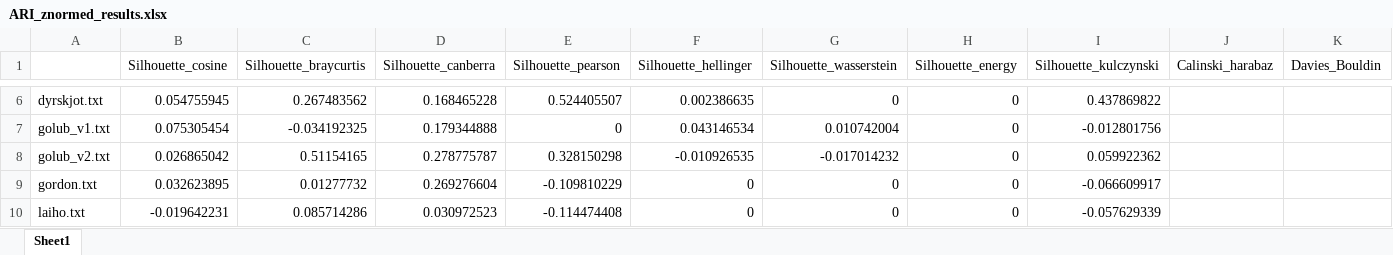
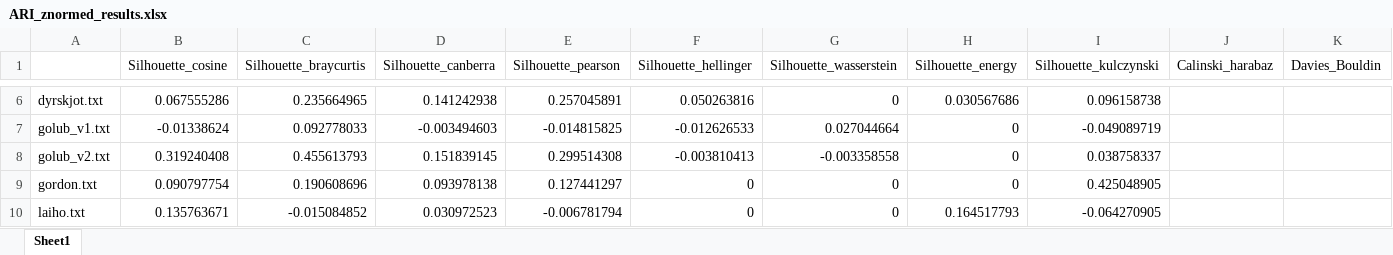
Before and after one commit to vladimirjankov/Project-pattern-recognition, an Excel workbook: Affy/ARI/ARI_znormed_results.xlsx, sheet Sheet1, drawn as a sheet; only a part is shown, gaps mark what is left out; values as stored, in another font and other column widths than the file's, no borders; the diff covers the shown part only; the diff names each change by its address in the sheet, - before the commit and + after, or states it on an @@ line.

```diff
--- a/Affy/ARI/ARI_znormed_results.xlsx (sheet Sheet1)
+++ b/Affy/ARI/ARI_znormed_results.xlsx (sheet Sheet1)
-B6 (Silhouette_cosine): 0.054755945
+B6 (Silhouette_cosine): 0.067555286
-C6 (Silhouette_braycurtis): 0.267483562
+C6 (Silhouette_braycurtis): 0.235664965
-D6 (Silhouette_canberra): 0.168465228
+D6 (Silhouette_canberra): 0.141242938
-E6 (Silhouette_pearson): 0.524405507
+E6 (Silhouette_pearson): 0.257045891
-F6 (Silhouette_hellinger): 0.002386635
+F6 (Silhouette_hellinger): 0.050263816
-H6 (Silhouette_energy): 0
+H6 (Silhouette_energy): 0.030567686
-I6 (Silhouette_kulczynski): 0.437869822
+I6 (Silhouette_kulczynski): 0.096158738
-B7 (Silhouette_cosine): 0.075305454
+B7 (Silhouette_cosine): -0.01338624
-C7 (Silhouette_braycurtis): -0.034192325
+C7 (Silhouette_braycurtis): 0.092778033
-D7 (Silhouette_canberra): 0.179344888
+D7 (Silhouette_canberra): -0.003494603
-E7 (Silhouette_pearson): 0
+E7 (Silhouette_pearson): -0.014815825
-F7 (Silhouette_hellinger): 0.043146534
+F7 (Silhouette_hellinger): -0.012626533
-G7 (Silhouette_wasserstein): 0.010742004
+G7 (Silhouette_wasserstein): 0.027044664
-I7 (Silhouette_kulczynski): -0.012801756
+I7 (Silhouette_kulczynski): -0.049089719
-B8 (Silhouette_cosine): 0.026865042
+B8 (Silhouette_cosine): 0.319240408
-C8 (Silhouette_braycurtis): 0.51154165
+C8 (Silhouette_braycurtis): 0.455613793
-D8 (Silhouette_canberra): 0.278775787
+D8 (Silhouette_canberra): 0.151839145
-E8 (Silhouette_pearson): 0.328150298
+E8 (Silhouette_pearson): 0.299514308
-F8 (Silhouette_hellinger): -0.010926535
+F8 (Silhouette_hellinger): -0.003810413
-G8 (Silhouette_wasserstein): -0.017014232
+G8 (Silhouette_wasserstein): -0.003358558
-I8 (Silhouette_kulczynski): 0.059922362
+I8 (Silhouette_kulczynski): 0.038758337
-B9 (Silhouette_cosine): 0.032623895
+B9 (Silhouette_cosine): 0.090797754
-C9 (Silhouette_braycurtis): 0.01277732
+C9 (Silhouette_braycurtis): 0.190608696
-D9 (Silhouette_canberra): 0.269276604
+D9 (Silhouette_canberra): 0.093978138
-E9 (Silhouette_pearson): -0.109810229
+E9 (Silhouette_pearson): 0.127441297
-I9 (Silhouette_kulczynski): -0.066609917
+I9 (Silhouette_kulczynski): 0.425048905
-B10 (Silhouette_cosine): -0.019642231
+B10 (Silhouette_cosine): 0.135763671
-C10 (Silhouette_braycurtis): 0.085714286
+C10 (Silhouette_braycurtis): -0.015084852
-E10 (Silhouette_pearson): -0.114474408
+E10 (Silhouette_pearson): -0.006781794
-H10 (Silhouette_energy): 0
+H10 (Silhouette_energy): 0.164517793
-I10 (Silhouette_kulczynski): -0.057629339
+I10 (Silhouette_kulczynski): -0.064270905
```
Also changed, not shown: 106 edited cells elsewhere in this sheet, Affy/ARI/ARI_normed_binary_results.xlsx, Affy/ARI/ARI_normed_results.xlsx, 14 other files.
